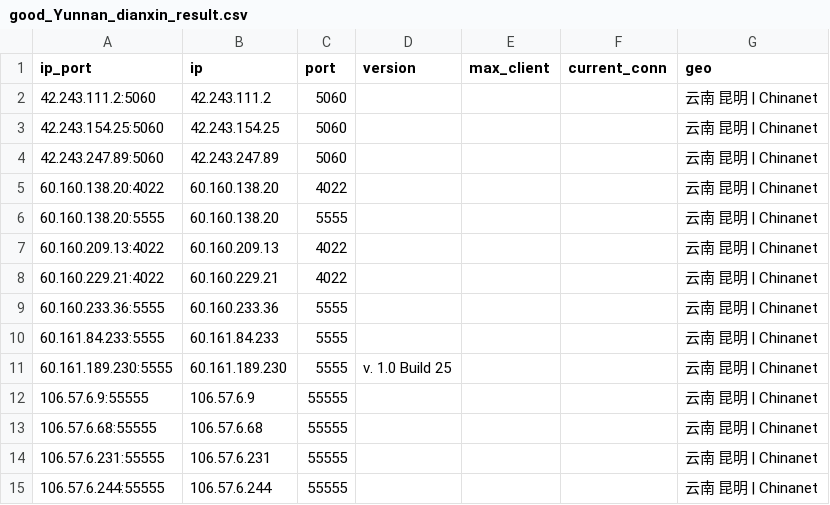
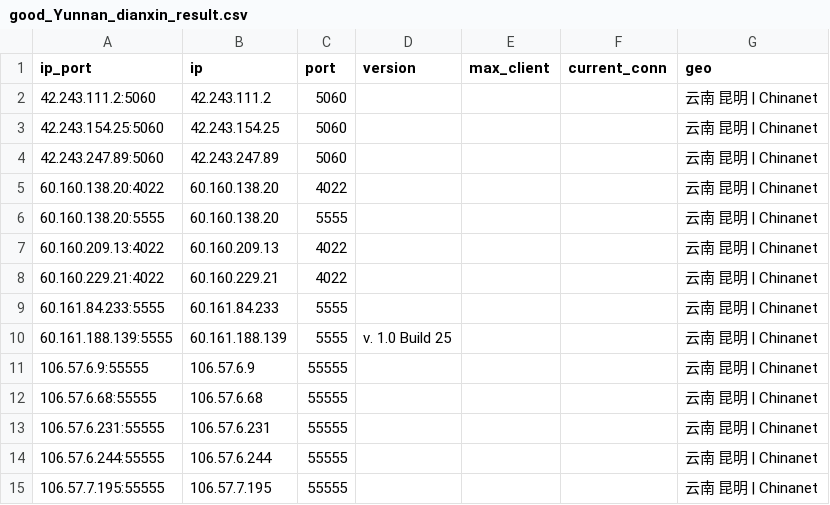
Before and after one commit to ykfy1/yndx, a CSV file: ip/good_Yunnan_dianxin_result.csv, drawn as a sheet; only a part is shown; the shorter side is filled out with more unchanged rows; the diff covers the shown part only.

```diff
--- a/ip/good_Yunnan_dianxin_result.csv
+++ b/ip/good_Yunnan_dianxin_result.csv
@@ -8,5 +8,4 @@
 60.160.229.21:4022,60.160.229.21,4022,,,,云南 昆明 | Chinanet
-60.160.233.36:5555,60.160.233.36,5555,,,,云南 昆明 | Chinanet
 60.161.84.233:5555,60.161.84.233,5555,,,,云南 昆明 | Chinanet
-60.161.189.230:5555,60.161.189.230,5555,v. 1.0 Build 25,,,云南 昆明 | Chinanet
+60.161.188.139:5555,60.161.188.139,5555,v. 1.0 Build 25,,,云南 昆明 | Chinanet
 106.57.6.9:55555,106.57.6.9,55555,,,,云南 昆明 | Chinanet
```
Also changed, not shown: 5 added rows, 6 removed rows and 2 edited cells elsewhere in this file, 5 other files.
